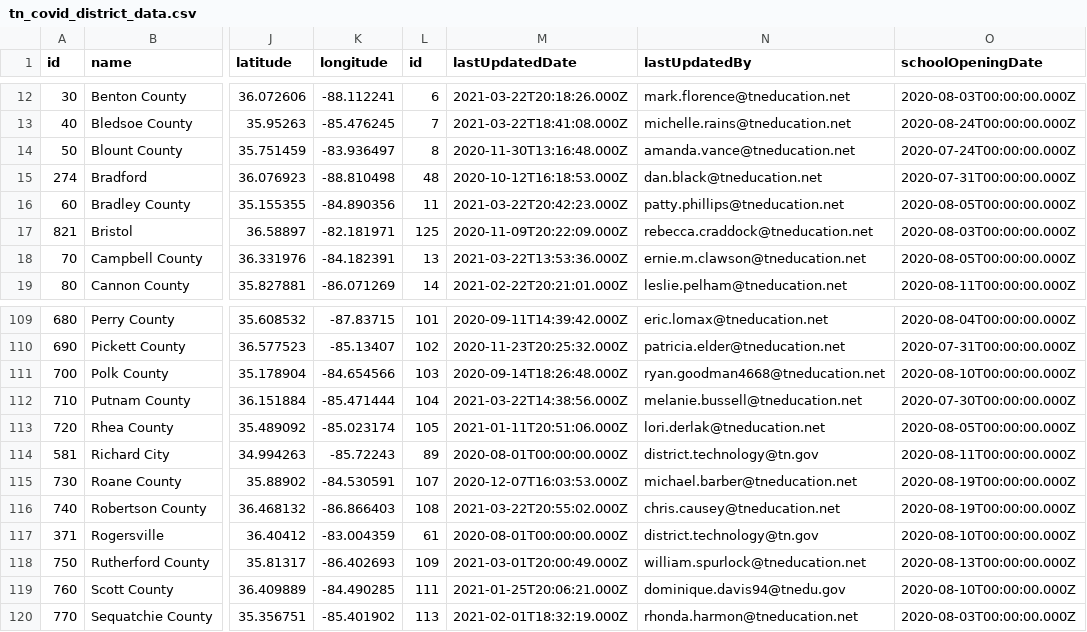
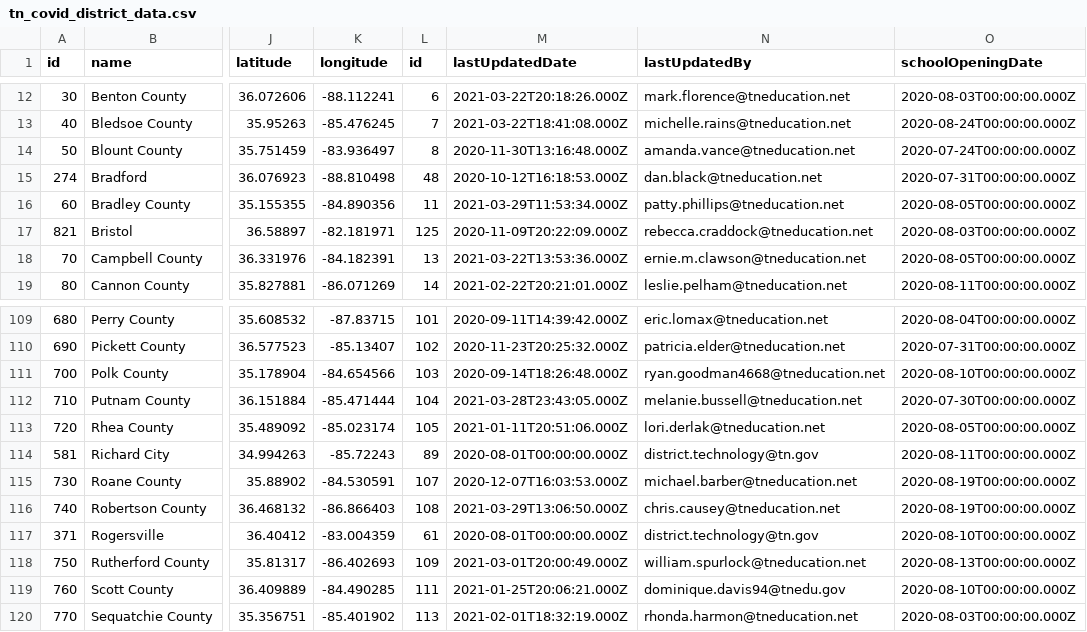
Before and after one commit to Chalkbeat/tn-covid-data, a CSV file: tn_covid_district_data.csv, drawn as a sheet; only a part is shown, gaps mark what is left out; the diff names each change by its address in the sheet, - before the commit and + after, or states it on an @@ line.

```diff
--- a/tn_covid_district_data.csv
+++ b/tn_covid_district_data.csv
-M16 (lastUpdatedDate): 2021-03-22T20:42:23.000Z
+M16 (lastUpdatedDate): 2021-03-29T11:53:34.000Z
-M112 (lastUpdatedDate): 2021-03-22T14:38:56.000Z
+M112 (lastUpdatedDate): 2021-03-28T23:43:05.000Z
-M116 (lastUpdatedDate): 2021-03-22T20:55:02.000Z
+M116 (lastUpdatedDate): 2021-03-29T13:06:50.000Z
```
